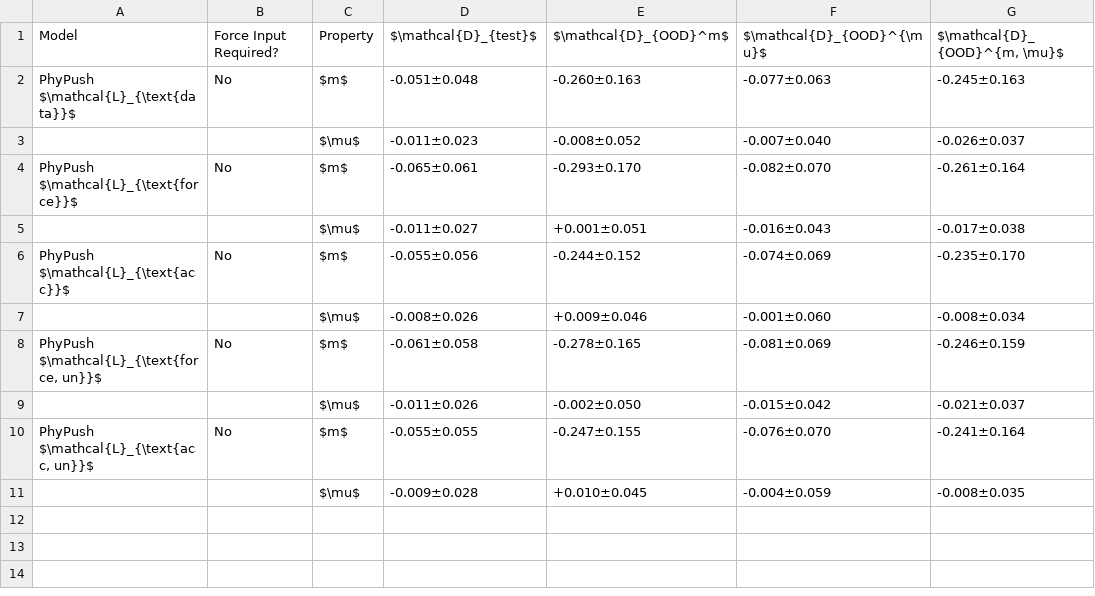
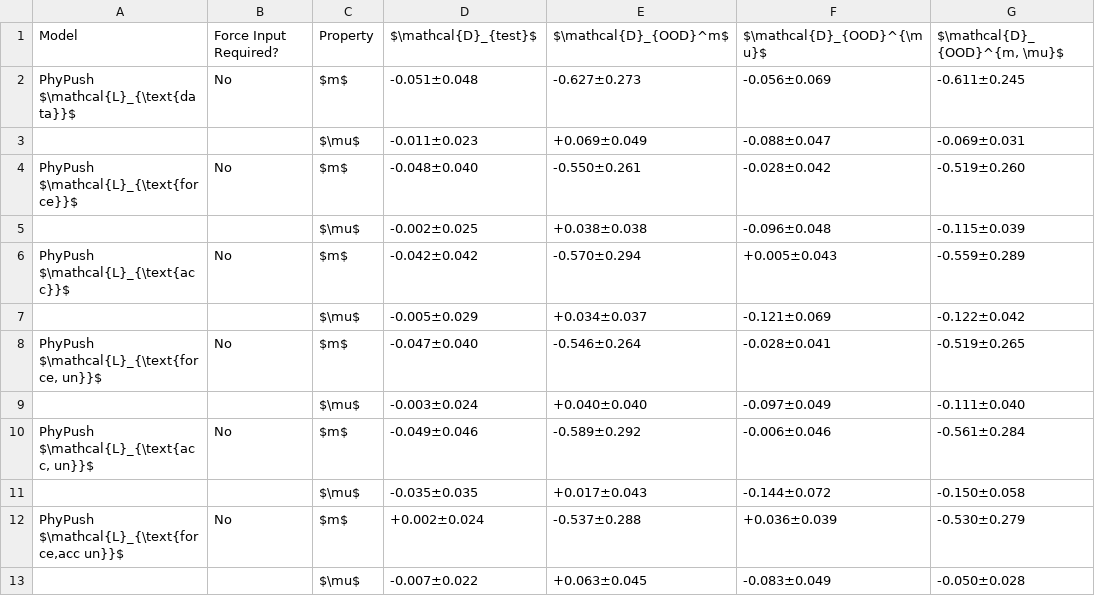
Before and after one commit to koyo-8144/offline_training_phypush, a CSV file: paper_results/sim/macro_domains_bias_onecolumn.csv, drawn as a sheet.

```diff
--- a/paper_results/sim/macro_domains_bias_onecolumn.csv
+++ b/paper_results/sim/macro_domains_bias_onecolumn.csv
@@ -1,11 +1,13 @@
 Model,Force Input Required?,Property,$\mathcal{D}_{test}$,$\mathcal{D}_{OOD}^m$,$\mathcal{D}_{OOD}^{\mu}$,"$\mathcal{D}_{OOD}^{m, \mu}$"
-PhyPush $\mathcal{L}_{\text{data}}$,No,$m$,-0.051±0.048,-0.260±0.163,-0.077±0.063,-0.245±0.163
-,,$\mu$,-0.011±0.023,-0.008±0.052,-0.007±0.040,-0.026±0.037
-PhyPush $\mathcal{L}_{\text{force}}$,No,$m$,-0.065±0.061,-0.293±0.170,-0.082±0.070,-0.261±0.164
-,,$\mu$,-0.011±0.027,+0.001±0.051,-0.016±0.043,-0.017±0.038
-PhyPush $\mathcal{L}_{\text{acc}}$,No,$m$,-0.055±0.056,-0.244±0.152,-0.074±0.069,-0.235±0.170
-,,$\mu$,-0.008±0.026,+0.009±0.046,-0.001±0.060,-0.008±0.034
-"PhyPush $\mathcal{L}_{\text{force, un}}$",No,$m$,-0.061±0.058,-0.278±0.165,-0.081±0.069,-0.246±0.159
-,,$\mu$,-0.011±0.026,-0.002±0.050,-0.015±0.042,-0.021±0.037
-"PhyPush $\mathcal{L}_{\text{acc, un}}$",No,$m$,-0.055±0.055,-0.247±0.155,-0.076±0.070,-0.241±0.164
-,,$\mu$,-0.009±0.028,+0.010±0.045,-0.004±0.059,-0.008±0.035
+PhyPush $\mathcal{L}_{\text{data}}$,No,$m$,-0.051±0.048,-0.627±0.273,-0.056±0.069,-0.611±0.245
+,,$\mu$,-0.011±0.023,+0.069±0.049,-0.088±0.047,-0.069±0.031
+PhyPush $\mathcal{L}_{\text{force}}$,No,$m$,-0.048±0.040,-0.550±0.261,-0.028±0.042,-0.519±0.260
+,,$\mu$,-0.002±0.025,+0.038±0.038,-0.096±0.048,-0.115±0.039
+PhyPush $\mathcal{L}_{\text{acc}}$,No,$m$,-0.042±0.042,-0.570±0.294,+0.005±0.043,-0.559±0.289
+,,$\mu$,-0.005±0.029,+0.034±0.037,-0.121±0.069,-0.122±0.042
+"PhyPush $\mathcal{L}_{\text{force, un}}$",No,$m$,-0.047±0.040,-0.546±0.264,-0.028±0.041,-0.519±0.265
+,,$\mu$,-0.003±0.024,+0.040±0.040,-0.097±0.049,-0.111±0.040
+"PhyPush $\mathcal{L}_{\text{acc, un}}$",No,$m$,-0.049±0.046,-0.589±0.292,-0.006±0.046,-0.561±0.284
+,,$\mu$,-0.035±0.035,+0.017±0.043,-0.144±0.072,-0.150±0.058
+"PhyPush $\mathcal{L}_{\text{force,acc un}}$",No,$m$,+0.002±0.024,-0.537±0.288,+0.036±0.039,-0.530±0.279
+,,$\mu$,-0.007±0.022,+0.063±0.045,-0.083±0.049,-0.050±0.028
```
Also changed, not shown: paper_results/sim/ablation/ablation_nrmse_onecolumn.csv, paper_results/sim/ablation/ablation_nrmse_twocolumn.csv, 18 other files.
